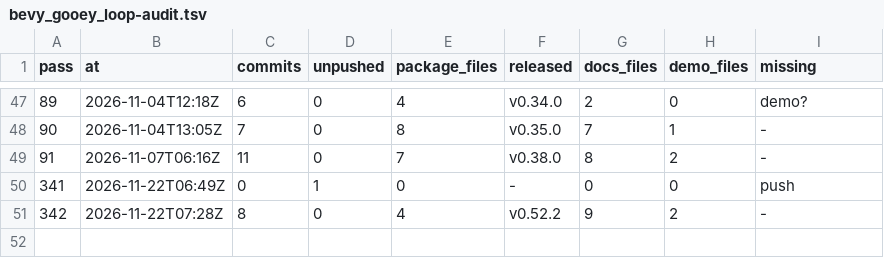
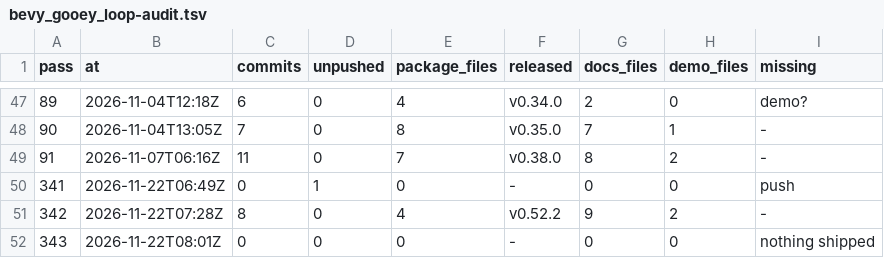
Before and after one commit to dark-incorporated/bevy_gooey, a TSV file: steps/bevy_gooey_loop-audit.tsv, drawn as a sheet; only a part is shown, gaps mark what is left out.

```diff
--- a/steps/bevy_gooey_loop-audit.tsv
+++ b/steps/bevy_gooey_loop-audit.tsv
@@ -51 +51,2 @@ pass	at	commits	unpushed	package_files	released	docs_files	demo_files	missing
 342	2026-11-22T07:28Z	8	0	4	v0.52.2	9	2	-
+343	2026-11-22T08:01Z	0	0	0	-	0	0	nothing shipped
```
Also changed, not shown: steps/bevy_gooey_loop-config.tsv, 2 other files.
